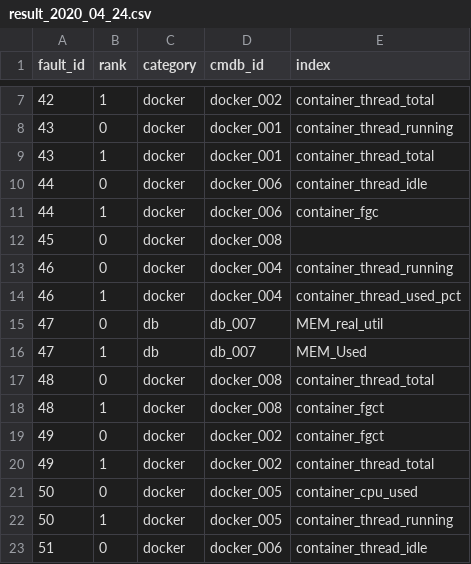
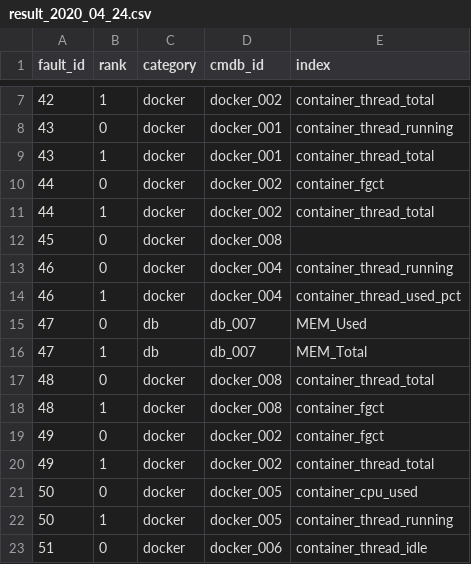
Before and after one commit to dqgod/Aiops, a CSV file: result/result_2020_04_24.csv, drawn as a sheet; only a part is shown, gaps mark what is left out.

```diff
--- a/result/result_2020_04_24.csv
+++ b/result/result_2020_04_24.csv
@@ -9,4 +9,4 @@ fault_id,rank,category,cmdb_id,index
 43,1,docker,docker_001,container_thread_total
-44,0,docker,docker_006,container_thread_idle
-44,1,docker,docker_006,container_fgc
+44,0,docker,docker_002,container_fgct
+44,1,docker,docker_002,container_thread_total
 45,0,docker,docker_008,
@@ -14,4 +14,4 @@ fault_id,rank,category,cmdb_id,index
 46,1,docker,docker_004,container_thread_used_pct
-47,0,db,db_007,MEM_real_util
-47,1,db,db_007,MEM_Used
+47,0,db,db_007,MEM_Used
+47,1,db,db_007,MEM_Total
 48,0,docker,docker_008,container_thread_total
```
Also changed, not shown: 3 other files.
